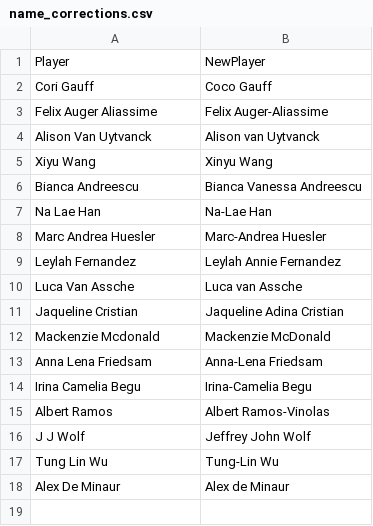
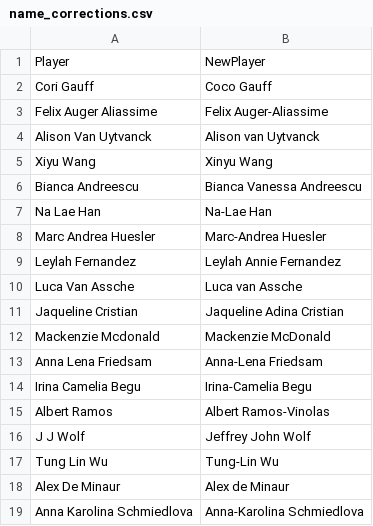
Before and after one commit to tefirman/FantasySports, a CSV file: res/tennis/name_corrections.csv, drawn as a sheet; the diff names each change by its address in the sheet, - before the commit and + after, or states it on an @@ line.

Commit message:
Adding tennis name corrections

```diff
--- a/res/tennis/name_corrections.csv
+++ b/res/tennis/name_corrections.csv
+row 19: Anna Karolina Schmiedlova | Anna-Karolina Schmiedlova
```
